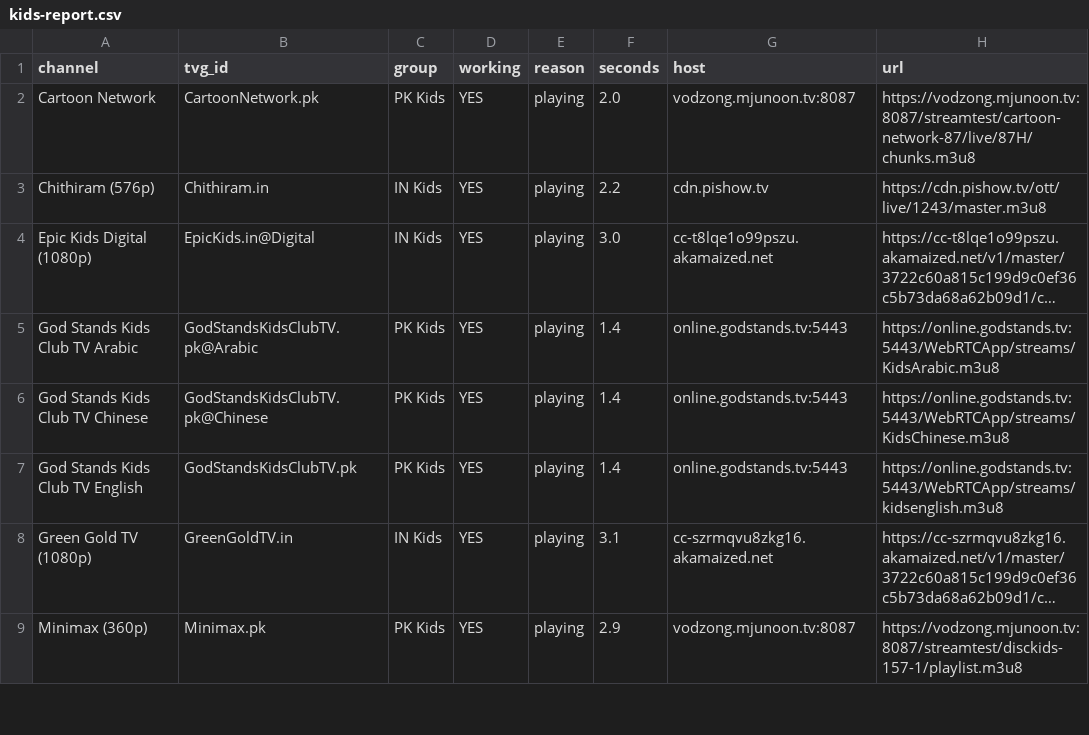
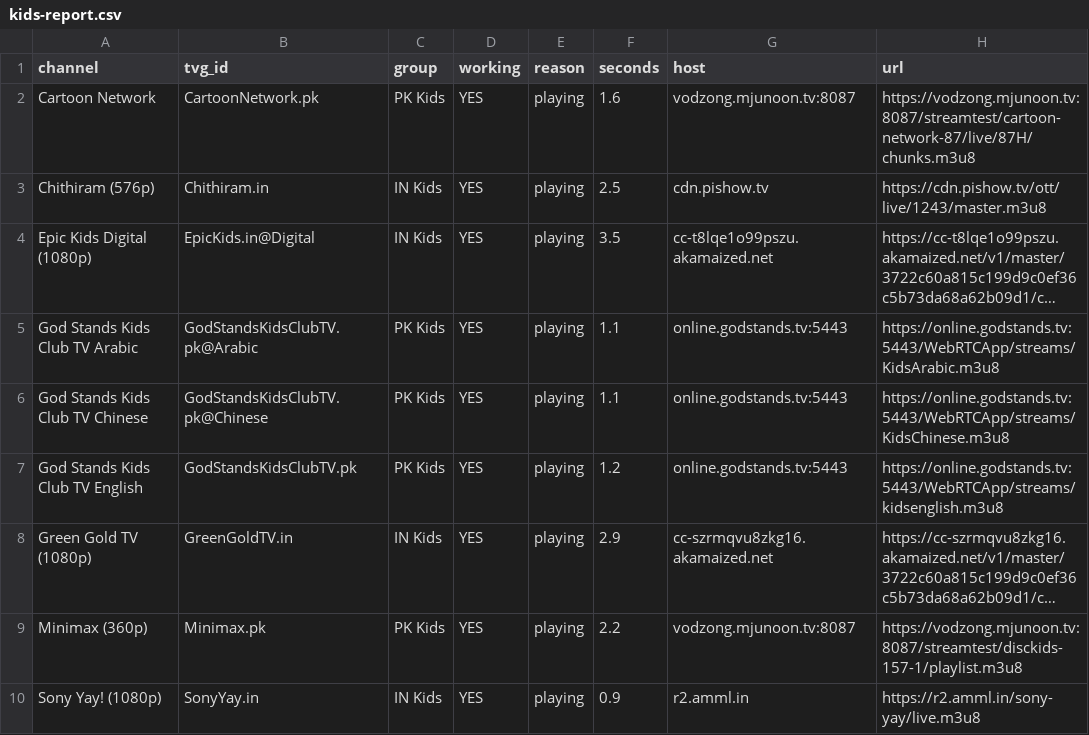
Before and after one commit to Inam321/iptv, a CSV file: reports/kids-report.csv, drawn as a sheet; only a part is shown; long unchanged cells end in …; the diff covers the shown part only; the diff names each change by its address in the sheet, - before the commit and + after, or states it on an @@ line.

```diff
--- a/reports/kids-report.csv
+++ b/reports/kids-report.csv
-F2 (seconds): 2.0
+F2 (seconds): 1.6
-F3 (seconds): 2.2
+F3 (seconds): 2.5
-F4 (seconds): 3.0
+F4 (seconds): 3.5
-F5:F6 (seconds): 1.4
+F5:F6 (seconds): 1.1
-F7 (seconds): 1.4
+F7 (seconds): 1.2
-F8 (seconds): 3.1
+F8 (seconds): 2.9
-F9 (seconds): 2.9
+F9 (seconds): 2.2
+row 10: Sony Yay! (1080p) | SonyYay.in | IN Kids | YES | playing | 0.9 | r2.amml.in | https://r2.amml.in/sony-yay/live.m3u8
```
Also changed, not shown: 1 added row, 1 removed row and 17 edited cells elsewhere in this file, reports/entertainment-report.csv, reports/movies-report.csv, 14 other files.
